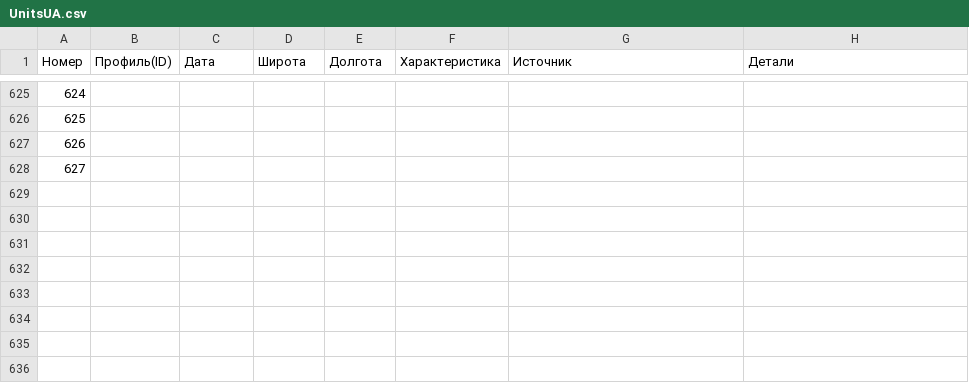
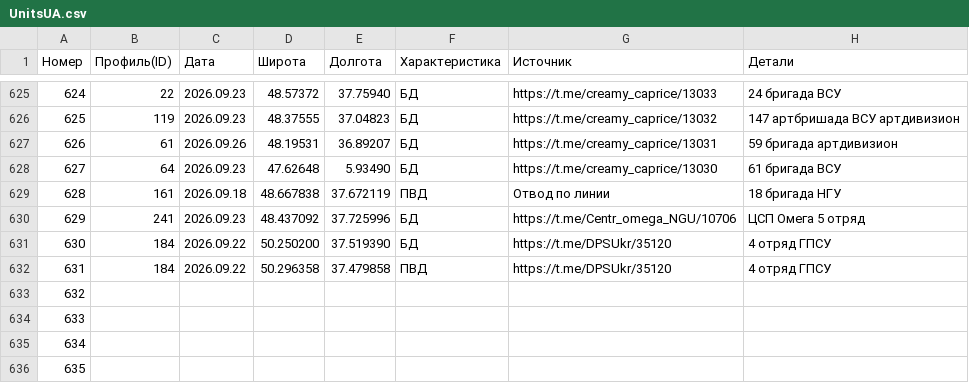
Before and after one commit to mini-krowka/mapsite, a CSV file: kml/Geolocations/UnitsUA.csv, drawn as a sheet; only a part is shown, gaps mark what is left out; the diff covers the shown part only.

```diff
--- a/kml/Geolocations/UnitsUA.csv
+++ b/kml/Geolocations/UnitsUA.csv
@@ -625,4 +625,12 @@
-624,,,,,,,
-625,,,,,,,
-626,,,,,,,
-627,,,,,,,
+624,22,2026.09.23,48.57372,37.75940,БД,https://t.me/creamy_caprice/13033,24 бригада ВСУ
+625,119,2026.09.23,48.37555,37.04823,БД,https://t.me/creamy_caprice/13032,147 артбришада ВСУ артдивизион
+626,61,2026.09.26,48.19531,36.89207,БД,https://t.me/creamy_caprice/13031,59 бригада артдивизион
+627,64,2026.09.23,47.62648,5.93490,БД,https://t.me/creamy_caprice/13030,61 бригада ВСУ
+628,161,2026.09.18,48.667838,37.672119,ПВД,Отвод по линии,18 бригада НГУ
+629,241,2026.09.23,48.437092, 37.725996,БД,https://t.me/Centr_omega_NGU/10706,ЦСП Омега 5 отряд
+630,184,2026.09.22,50.250200,37.519390,БД,https://t.me/DPSUkr/35120,4 отряд ГПСУ
+631,184,2026.09.22,50.296358,37.479858,ПВД,https://t.me/DPSUkr/35120,4 отряд ГПСУ
+632,,,,,,,
+633,,,,,,,
+634,,,,,,,
+635,,,,,,,
```
Also changed, not shown: 8 added rows and 37 edited cells elsewhere in this file.
